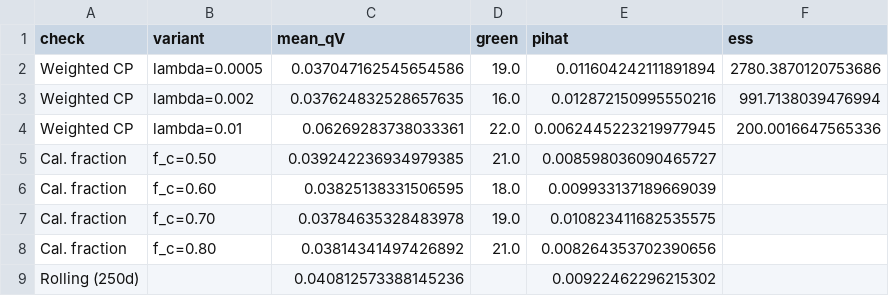
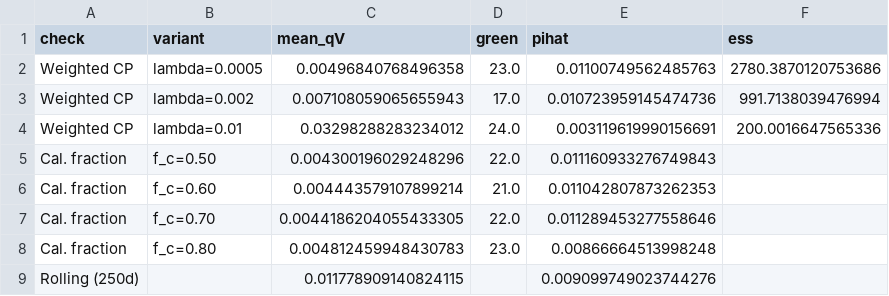
Before and after one commit to QuantLet/Conformal_Oracle, a CSV file: Quantlets/CO_robustness/tab_robustness_summary.csv, drawn as a sheet.

```diff
--- a/Quantlets/CO_robustness/tab_robustness_summary.csv
+++ b/Quantlets/CO_robustness/tab_robustness_summary.csv
@@ -1,9 +1,9 @@
 check,variant,mean_qV,green,pihat,ess
-Weighted CP,lambda=0.0005,0.037047162545654586,19.0,0.011604242111891894,2780.3870120753686
-Weighted CP,lambda=0.002,0.037624832528657635,16.0,0.012872150995550216,991.7138039476994
-Weighted CP,lambda=0.01,0.06269283738033361,22.0,0.0062445223219977945,200.0016647565336
-Cal. fraction,f_c=0.50,0.039242236934979385,21.0,0.008598036090465727,
-Cal. fraction,f_c=0.60,0.03825138331506595,18.0,0.009933137189669039,
-Cal. fraction,f_c=0.70,0.03784635328483978,19.0,0.010823411682535575,
-Cal. fraction,f_c=0.80,0.03814341497426892,21.0,0.008264353702390656,
-Rolling (250d),,0.040812573388145236,,0.00922462296215302,
+Weighted CP,lambda=0.0005,0.00496840768496358,23.0,0.01100749562485763,2780.3870120753686
+Weighted CP,lambda=0.002,0.007108059065655943,17.0,0.010723959145474736,991.7138039476994
+Weighted CP,lambda=0.01,0.03298288283234012,24.0,0.003119619990156691,200.0016647565336
+Cal. fraction,f_c=0.50,0.004300196029248296,22.0,0.011160933276749843,
+Cal. fraction,f_c=0.60,0.004443579107899214,21.0,0.011042807873262353,
+Cal. fraction,f_c=0.70,0.0044186204055433305,22.0,0.011289453277558646,
+Cal. fraction,f_c=0.80,0.004812459948430783,23.0,0.00866664513998248,
+Rolling (250d),,0.011778909140824115,,0.009099749023744276,
```
Also changed, not shown: Quantlets/CO_fz_scores/tab_fz_scores.csv, Quantlets/CO_robustness/gap_ablation.csv, 19 other files.
